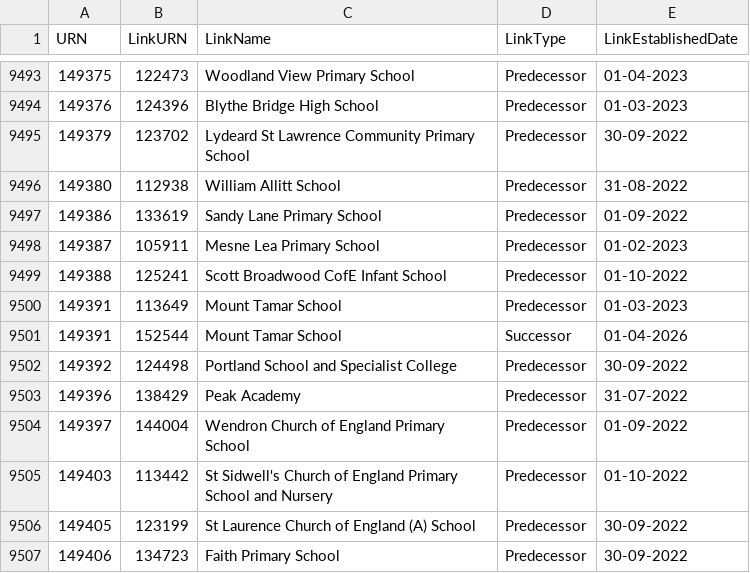
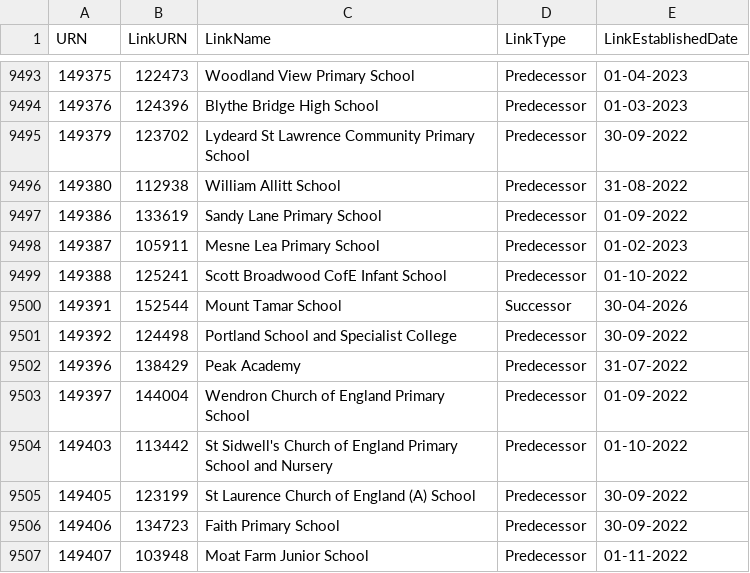
Before and after one commit to aircury/public-uk-education-data, a CSV file: edubase/academies-and-free-schools/links_edubaseallacademiesandfree.csv, drawn as a sheet; only a part is shown, gaps mark what is left out; the shorter side is filled out with more unchanged rows.

Commit message:
[Cron] Updated Edubase

```diff
--- a/edubase/academies-and-free-schools/links_edubaseallacademiesandfree.csv
+++ b/edubase/academies-and-free-schools/links_edubaseallacademiesandfree.csv
@@ -9499,4 +9499,3 @@
 149388,125241,"Scott Broadwood CofE Infant School","Predecessor","01-10-2022"
-149391,113649,"Mount Tamar School","Predecessor","01-03-2023"
-149391,152544,"Mount Tamar School","Successor","01-04-2026"
+149391,152544,"Mount Tamar School","Successor","30-04-2026"
 149392,124498,"Portland School and Specialist College","Predecessor","30-09-2022"
```
Also changed, not shown: edubase/state-funded/links_edubaseallstatefunded.csv, 4 other files.
